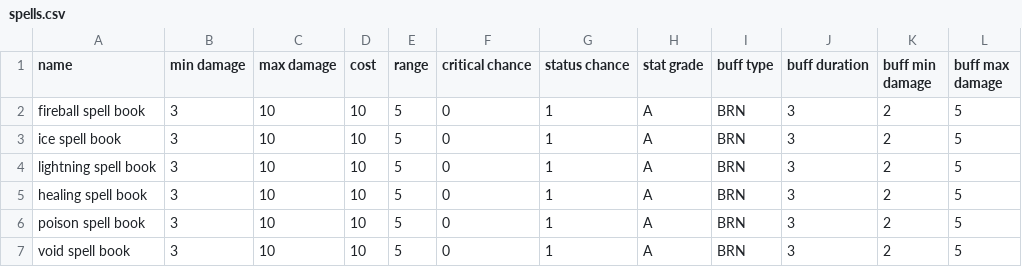
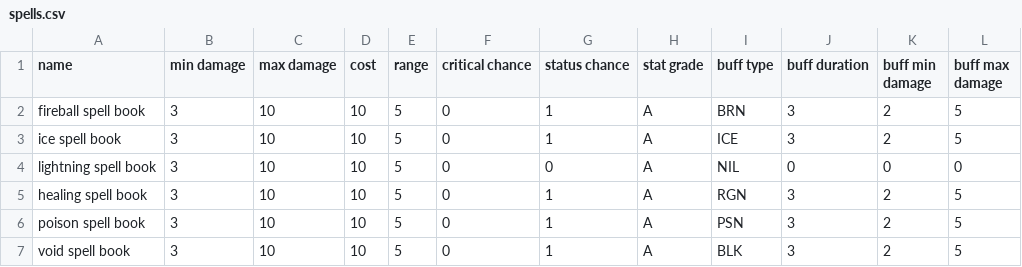
Before and after one commit to MarkSlayer456/CopyKnights, a CSV file: src/data/spells/spells.csv, drawn as a sheet.

```diff
--- a/src/data/spells/spells.csv
+++ b/src/data/spells/spells.csv
@@ -2,6 +2,6 @@ name,min damage,max damage,cost,range,critical chance,status chance,stat grade,b
 fireball spell book,3,10,10,5,0,1,A,BRN,3,2,5
-ice spell book,3,10,10,5,0,1,A,BRN,3,2,5
-lightning spell book,3,10,10,5,0,1,A,BRN,3,2,5
-healing spell book,3,10,10,5,0,1,A,BRN,3,2,5
-poison spell book,3,10,10,5,0,1,A,BRN,3,2,5
-void spell book,3,10,10,5,0,1,A,BRN,3,2,5
+ice spell book,3,10,10,5,0,1,A,ICE,3,2,5
+lightning spell book,3,10,10,5,0,0,A,NIL,0,0,0
+healing spell book,3,10,10,5,0,1,A,RGN,3,2,5
+poison spell book,3,10,10,5,0,1,A,PSN,3,2,5
+void spell book,3,10,10,5,0,1,A,BLK,3,2,5
```
Also changed, not shown: src/data/armor/armor_spawns.csv, src/data/enemy_drops.csv, 24 other files.
